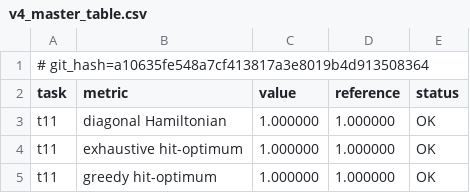
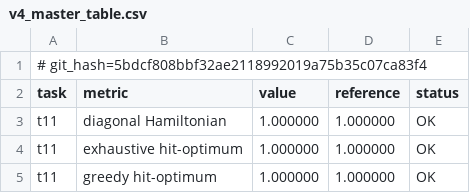
Before and after one commit to armandld/BA_Proj, a CSV file: results/v4_master_table.csv, drawn as a sheet; only a part is shown.

```diff
--- a/results/v4_master_table.csv
+++ b/results/v4_master_table.csv
@@ -1,2 +1,2 @@
-# git_hash=a10635fe548a7cf413817a3e8019b4d913508364
+# git_hash=5bdcf808bbf32ae2118992019a75b35c07ca83f4
 task,metric,value,reference,status
```
Also changed, not shown: 3 other files.
